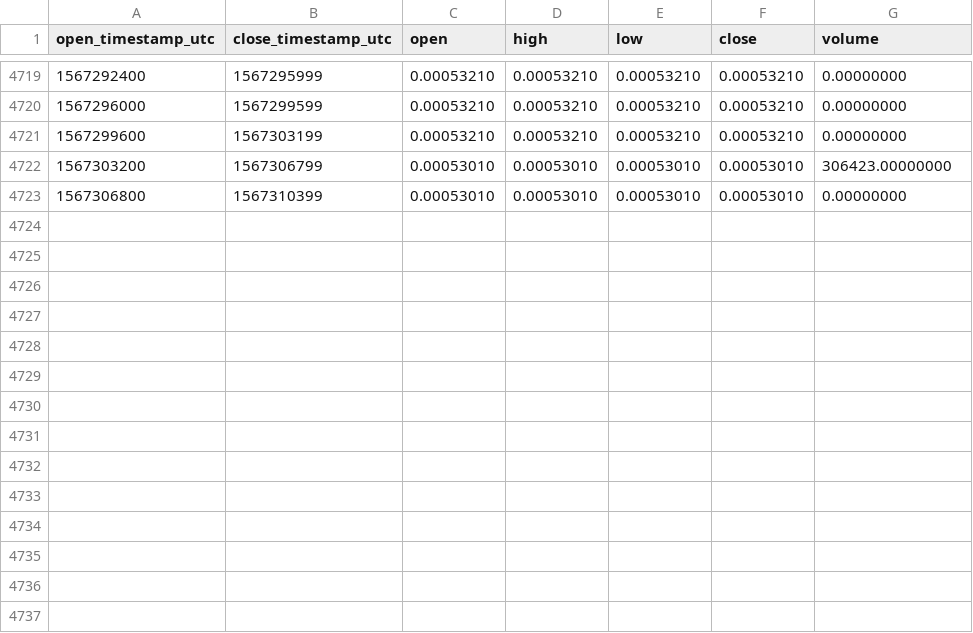
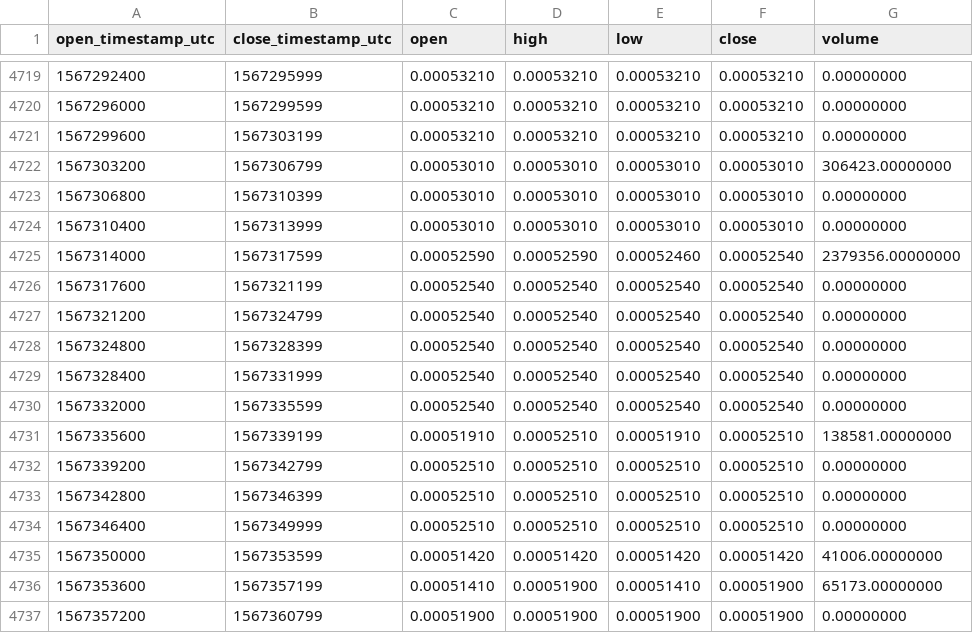
Before and after one commit to cryptobigbro/binance-BTTTUSD, a CSV file: binance-BTTTUSD-1h.csv, drawn as a sheet; only a part is shown, gaps mark what is left out.

Commit message:
Update OHLCV data.

```diff
--- a/binance-BTTTUSD-1h.csv
+++ b/binance-BTTTUSD-1h.csv
@@ -4723 +4723,15 @@ open_timestamp_utc,close_timestamp_utc,open,high,low,close,volume
 1567306800,1567310399,0.00053010,0.00053010,0.00053010,0.00053010,0.00000000
+1567310400,1567313999,0.00053010,0.00053010,0.00053010,0.00053010,0.00000000
+1567314000,1567317599,0.00052590,0.00052590,0.00052460,0.00052540,2379356.00000000
+1567317600,1567321199,0.00052540,0.00052540,0.00052540,0.00052540,0.00000000
+1567321200,1567324799,0.00052540,0.00052540,0.00052540,0.00052540,0.00000000
+1567324800,1567328399,0.00052540,0.00052540,0.00052540,0.00052540,0.00000000
+1567328400,1567331999,0.00052540,0.00052540,0.00052540,0.00052540,0.00000000
+1567332000,1567335599,0.00052540,0.00052540,0.00052540,0.00052540,0.00000000
+1567335600,1567339199,0.00051910,0.00052510,0.00051910,0.00052510,138581.00000000
+1567339200,1567342799,0.00052510,0.00052510,0.00052510,0.00052510,0.00000000
+1567342800,1567346399,0.00052510,0.00052510,0.00052510,0.00052510,0.00000000
+1567346400,1567349999,0.00052510,0.00052510,0.00052510,0.00052510,0.00000000
+1567350000,1567353599,0.00051420,0.00051420,0.00051420,0.00051420,41006.00000000
+1567353600,1567357199,0.00051410,0.00051900,0.00051410,0.00051900,65173.00000000
+1567357200,1567360799,0.00051900,0.00051900,0.00051900,0.00051900,0.00000000
```
